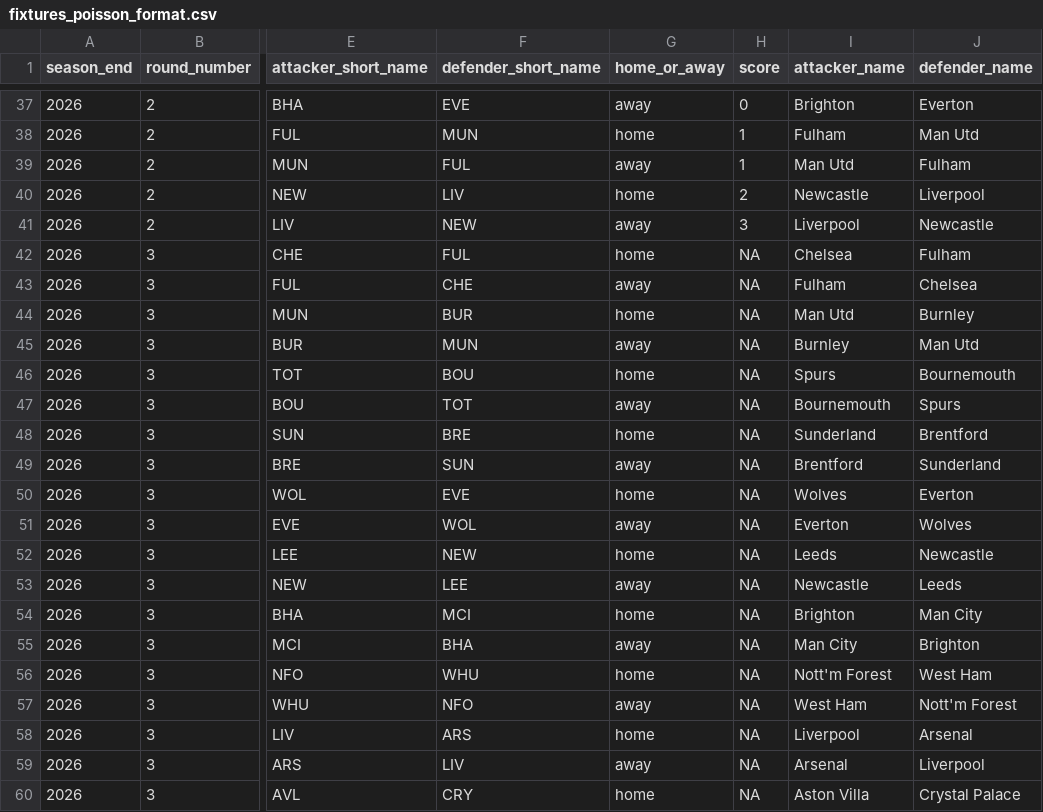
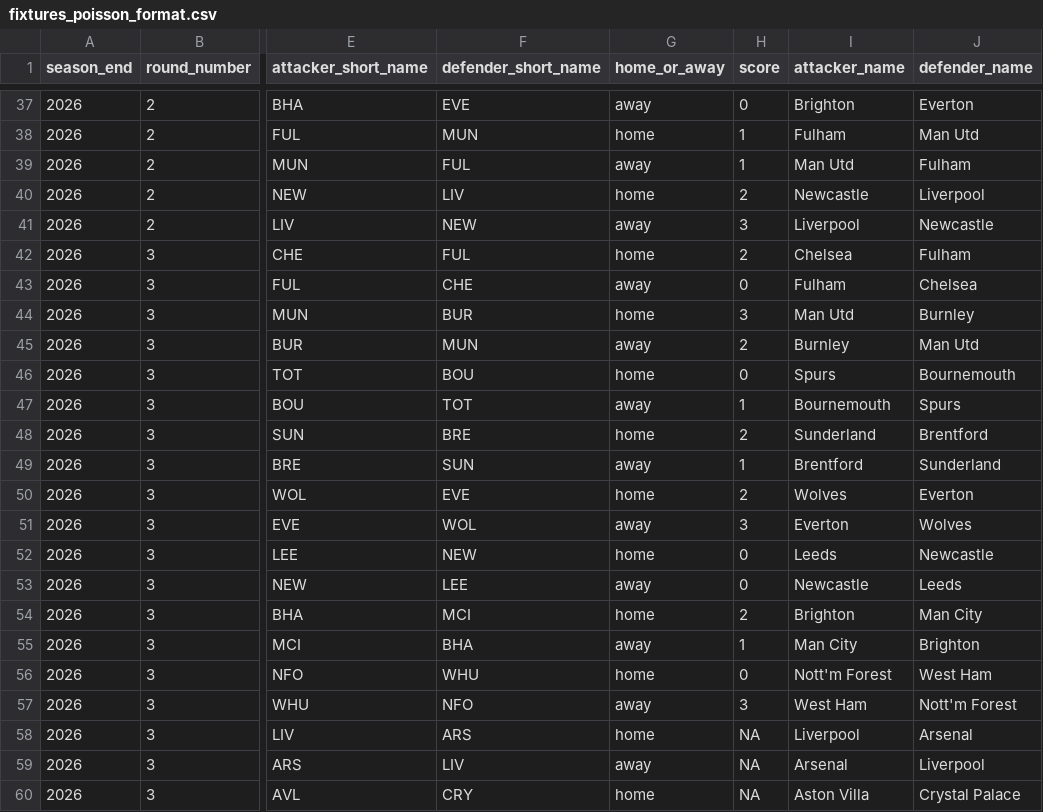
Before and after one commit to yawnocmot/fantasypremierleague2025, a CSV file: processed_data/fixtures_poisson_format.csv, drawn as a sheet; only a part is shown, gaps mark what is left out; the diff names each change by its address in the sheet, - before the commit and + after, or states it on an @@ line.

```diff
--- a/processed_data/fixtures_poisson_format.csv
+++ b/processed_data/fixtures_poisson_format.csv
-H42 (score): NA
+H42 (score): 2
-H43 (score): NA
+H43 (score): 0
-H44 (score): NA
+H44 (score): 3
-H45 (score): NA
+H45 (score): 2
-H46 (score): NA
+H46 (score): 0
-H47 (score): NA
+H47 (score): 1
-H48 (score): NA
+H48 (score): 2
-H49 (score): NA
+H49 (score): 1
-H50 (score): NA
+H50 (score): 2
-H51 (score): NA
+H51 (score): 3
-H52:H53 (score): NA
+H52:H53 (score): 0
-H54 (score): NA
+H54 (score): 2
-H55 (score): NA
+H55 (score): 1
-H56 (score): NA
+H56 (score): 0
-H57 (score): NA
+H57 (score): 3
```
Also changed, not shown: processed_data/fpl_elements.csv, processed_data/fpl_fixtures.csv, 6 other files.
